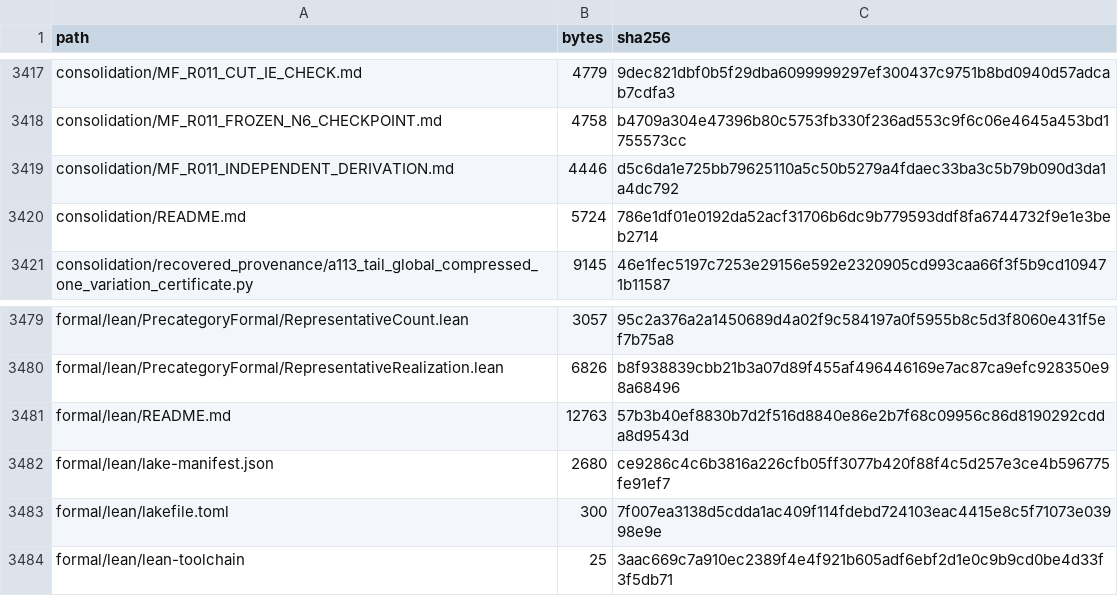
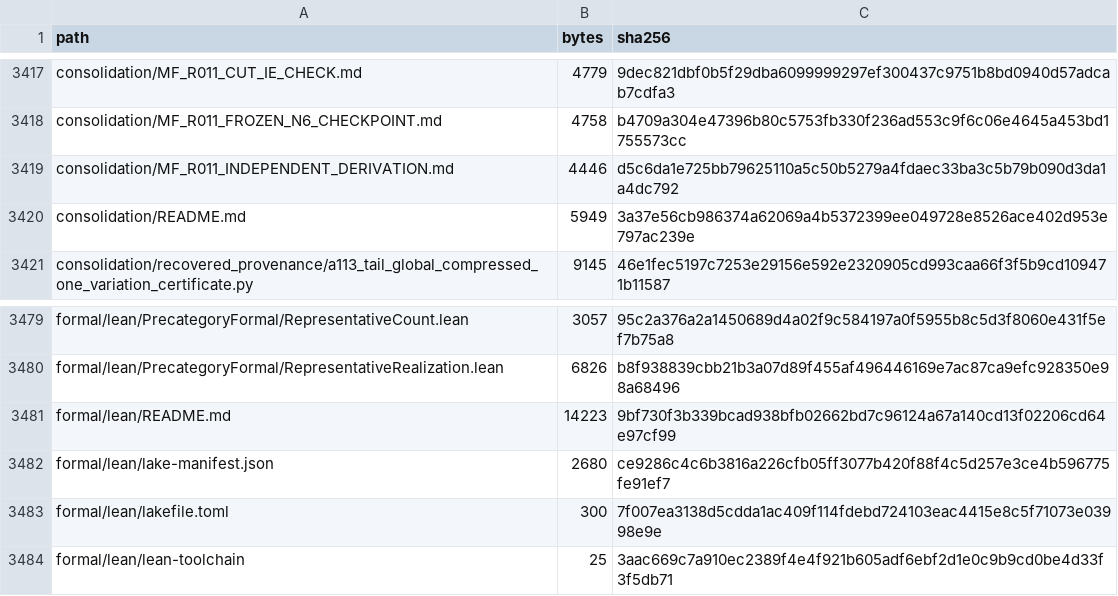
Before and after one commit to DevHabito/precategorical-modal-field-framework, a CSV file: MANIFEST.csv, drawn as a sheet; only a part is shown, gaps mark what is left out.

```diff
--- a/MANIFEST.csv
+++ b/MANIFEST.csv
@@ -3419,3 +3419,3 @@ consolidation/MF_R011_FROZEN_N6_CHECKPOINT.md,4758,b4709a304e47396b80c5753fb330f
 consolidation/MF_R011_INDEPENDENT_DERIVATION.md,4446,d5c6da1e725bb79625110a5c50b5279a4fdaec33ba3c5b79b090d3da1a4dc792
-consolidation/README.md,5724,786e1df01e0192da52acf31706b6dc9b779593ddf8fa6744732f9e1e3beb2714
+consolidation/README.md,5949,3a37e56cb986374a62069a4b5372399ee049728e8526ace402d953e797ac239e
 consolidation/recovered_provenance/a113_tail_global_compressed_one_variation_certificate.py,9145,46e1fec5197c7253e29156e592e2320905cd993caa66f3f5b9cd109471b11587
@@ -3480,3 +3480,3 @@ formal/lean/PrecategoryFormal/RepresentativeCount.lean,3057,95c2a376a2a1450689d4
 formal/lean/PrecategoryFormal/RepresentativeRealization.lean,6826,b8f938839cbb21b3a07d89f455af496446169e7ac87ca9efc928350e98a68496
-formal/lean/README.md,12763,57b3b40ef8830b7d2f516d8840e86e2b7f68c09956c86d8190292cdda8d9543d
+formal/lean/README.md,14223,9bf730f3b339bcad938bfb02662bd7c96124a67a140cd13f02206cd64e97cf99
 formal/lean/lake-manifest.json,2680,ce9286c4c6b3816a226cfb05ff3077b420f88f4c5d257e3ce4b596775fe91ef7
```
Also changed, not shown: 1 other file.
